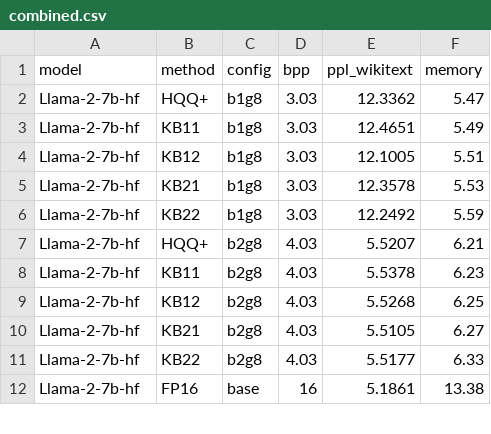
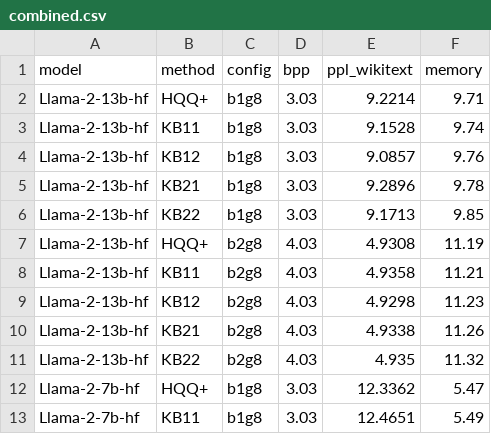
Before and after one commit to schnell18/lm-quant-toolkit, a CSV file: data-vis/ieee-tai/hqqplus/rounds/round1/combined.csv, drawn as a sheet; only a part is shown; the shorter side is filled out with more unchanged rows; the diff names each change by its address in the sheet, - before the commit and + after, or states it on an @@ line.

Commit message:
Add combined results for KB HQQ+ experiment
Signed-off-by: Justin Zhang <schnell18@gmail.com>

```diff
--- a/data-vis/ieee-tai/hqqplus/rounds/round1/combined.csv
+++ b/data-vis/ieee-tai/hqqplus/rounds/round1/combined.csv
+row 2: Llama-2-13b-hf | HQQ+ | b1g8 | 3.03 | 9.2214 | 9.71
+row 3: Llama-2-13b-hf | KB11 | b1g8 | 3.03 | 9.1528 | 9.74
+row 4: Llama-2-13b-hf | KB12 | b1g8 | 3.03 | 9.0857 | 9.76
+row 5: Llama-2-13b-hf | KB21 | b1g8 | 3.03 | 9.2896 | 9.78
+row 6: Llama-2-13b-hf | KB22 | b1g8 | 3.03 | 9.1713 | 9.85
+row 7: Llama-2-13b-hf | HQQ+ | b2g8 | 4.03 | 4.9308 | 11.19
+row 8: Llama-2-13b-hf | KB11 | b2g8 | 4.03 | 4.9358 | 11.21
+row 9: Llama-2-13b-hf | KB12 | b2g8 | 4.03 | 4.9298 | 11.23
+row 10: Llama-2-13b-hf | KB21 | b2g8 | 4.03 | 4.9338 | 11.26
+row 11: Llama-2-13b-hf | KB22 | b2g8 | 4.03 | 4.935 | 11.32
```
